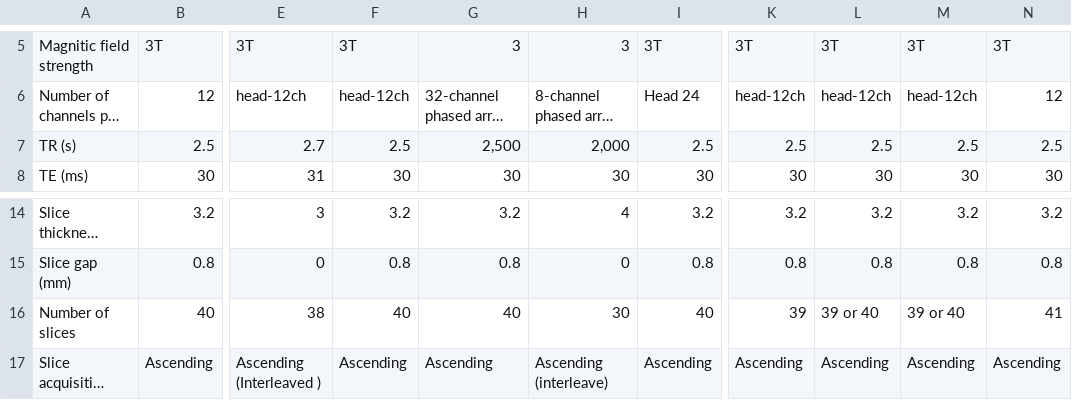
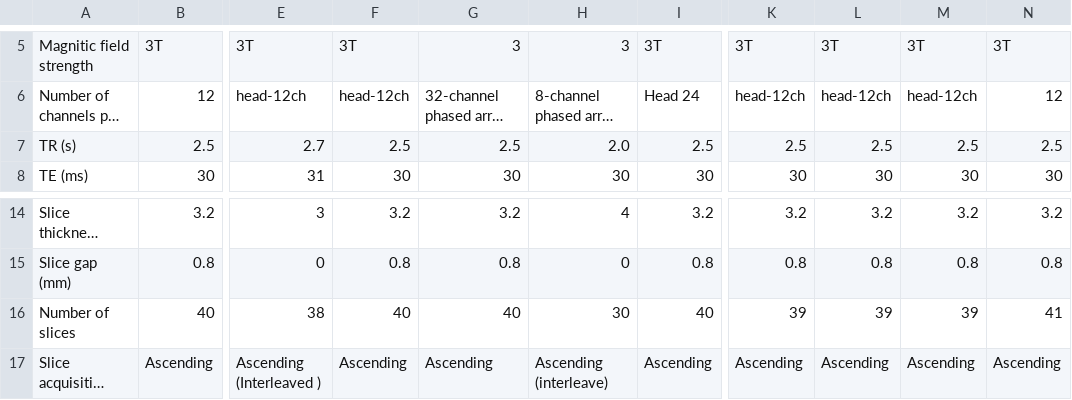
Before and after one commit to Dominic-DallOsto/translational-neuromodelling-mdd, a TSV file: Data/MRI_protocols_rsMRI.tsv, drawn as a sheet; only a part is shown, gaps mark what is left out; long unchanged cells end in …; the diff names each change by its address in the sheet, - before the commit and + after, or states it on an @@ line.

Commit message:
Fix some values in protocols file

```diff
--- a/Data/MRI_protocols_rsMRI.tsv
+++ b/Data/MRI_protocols_rsMRI.tsv
-G7: 2,500
+G7: 2.5
-H7: 2,000
+H7: 2.0
-L16: 39 or 40
+L16: 39
-M16: 39 or 40
+M16: 39
```
